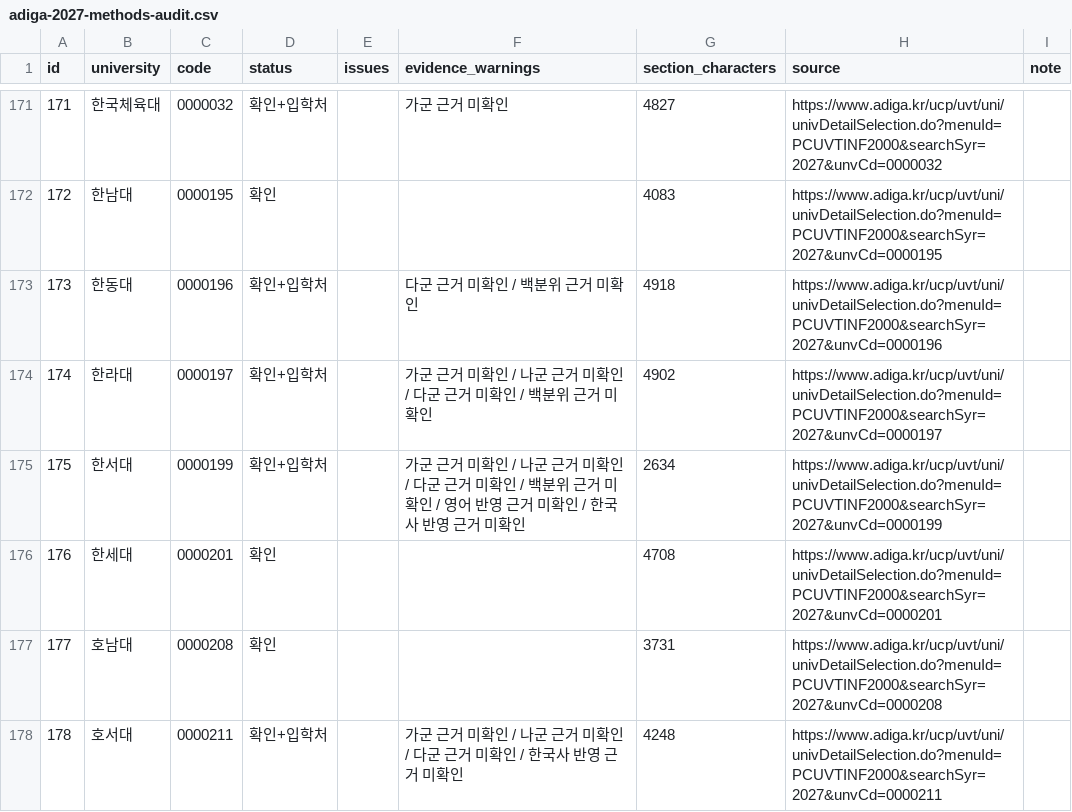
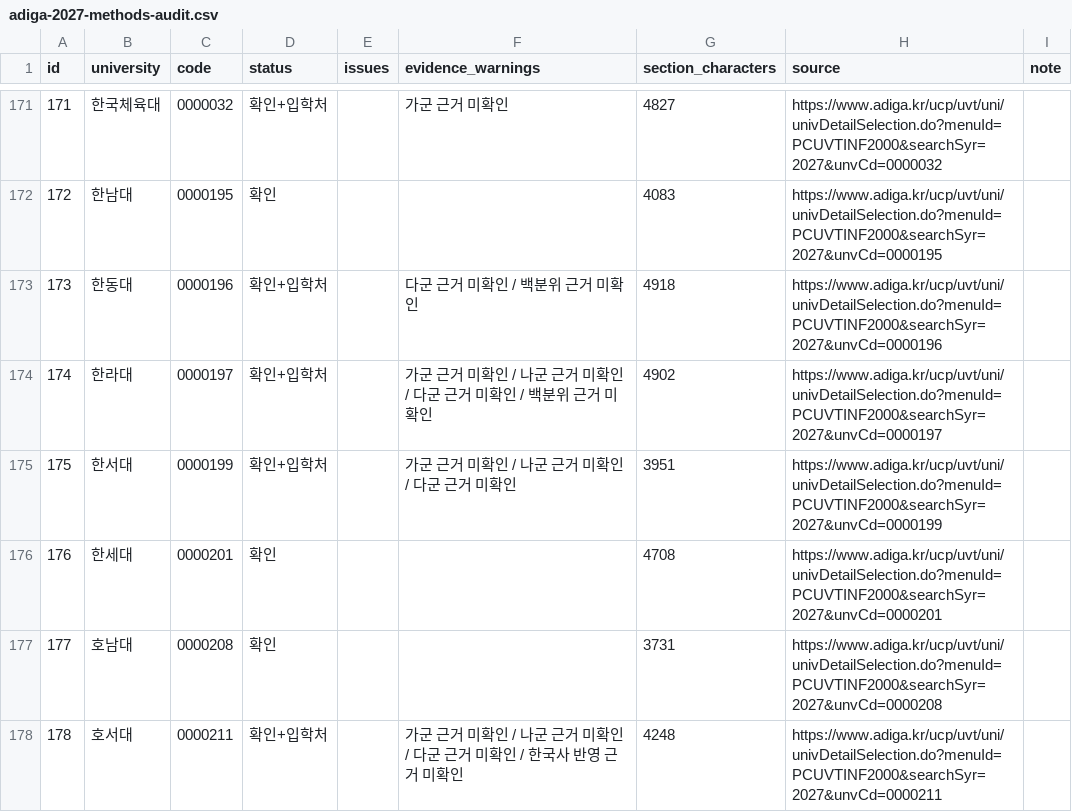
Before and after one commit to seiryu1318/Regular_A_Ryan, a CSV file: audit/adiga-2027-methods-audit.csv, drawn as a sheet; only a part is shown, gaps mark what is left out.

```diff
--- a/audit/adiga-2027-methods-audit.csv
+++ b/audit/adiga-2027-methods-audit.csv
@@ -174,3 +174,3 @@
 174,한라대,0000197,확인+입학처,,가군 근거 미확인 / 나군 근거 미확인 / 다군 근거 미확인 / 백분위 근거 미확인,4902,https://www.adiga.kr/ucp/uvt/uni/univDetailSelection.do?menuId=PCUVTINF2000&searchSyr=2027&unvCd=0000197,
-175,한서대,0000199,확인+입학처,,가군 근거 미확인 / 나군 근거 미확인 / 다군 근거 미확인 / 백분위 근거 미확인 / 영어 반영 근거 미확인 / 한국사 반영 근거 미확인,2634,https://www.adiga.kr/ucp/uvt/uni/univDetailSelection.do?menuId=PCUVTINF2000&searchSyr=2027&unvCd=0000199,
+175,한서대,0000199,확인+입학처,,가군 근거 미확인 / 나군 근거 미확인 / 다군 근거 미확인,3951,https://www.adiga.kr/ucp/uvt/uni/univDetailSelection.do?menuId=PCUVTINF2000&searchSyr=2027&unvCd=0000199,
 176,한세대,0000201,확인,,,4708,https://www.adiga.kr/ucp/uvt/uni/univDetailSelection.do?menuId=PCUVTINF2000&searchSyr=2027&unvCd=0000201,
```
Also changed, not shown: 19 other files.
